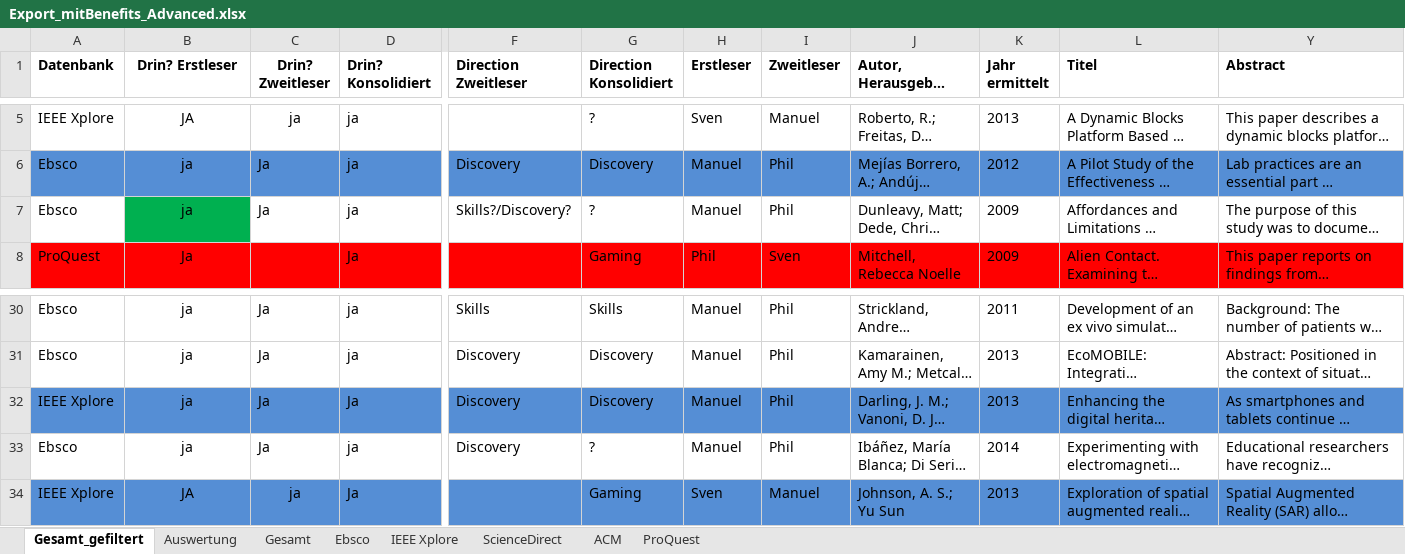
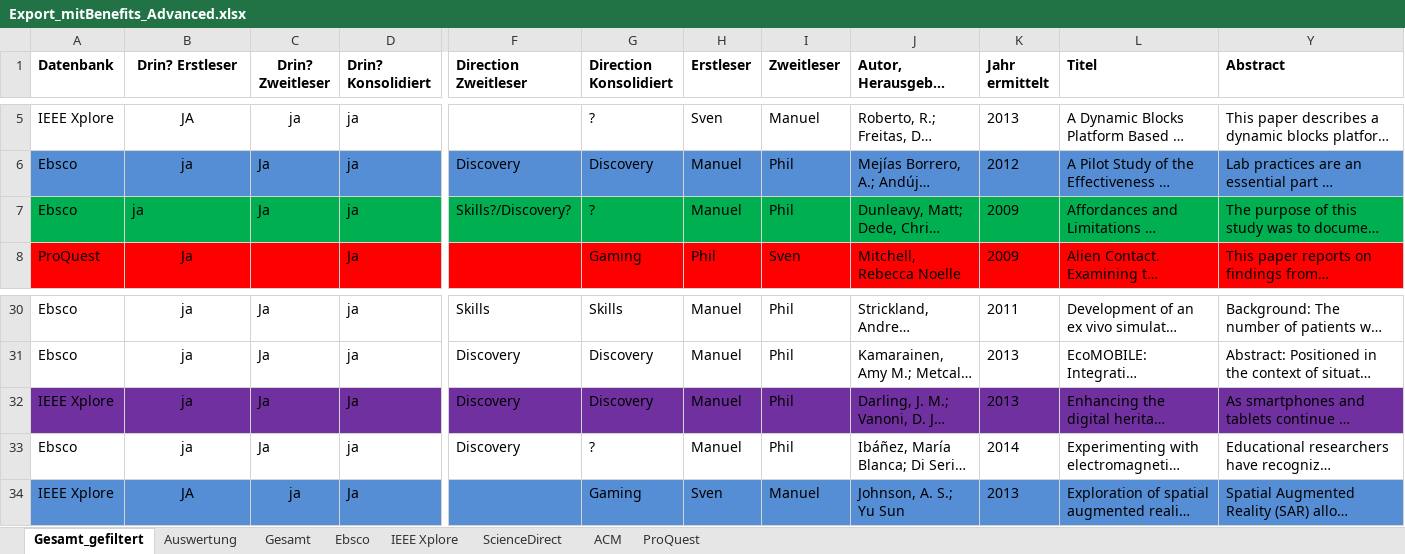
Before and after one commit to pdiegmann/AR-Education, an Excel workbook: Documentation/Export_mitBenefits_Advanced.xlsx, sheet Gesamt_gefiltert, drawn as a sheet; only a part is shown, gaps mark what is left out; long unchanged cells end in …; values as stored, in another font and other column widths than the file's, no borders; the diff covers the shown part only; the diff names each change by its address in the sheet, - before the commit and + after, or states it on an @@ line.

```diff
--- a/Documentation/Export_mitBenefits_Advanced.xlsx (sheet Gesamt_gefiltert)
+++ b/Documentation/Export_mitBenefits_Advanced.xlsx (sheet Gesamt_gefiltert)
-A7 fill: none
+A7 fill: #00B050
-B7 alignment: center
+B7 alignment: left
-C7:D7 fill: none
+C7:D7 fill: #00B050
-F7:L7 fill: none
+F7:L7 fill: #00B050
-Y7 fill: none
+Y7 fill: #00B050
-A32:L32 fill: #558ED5
+A32:L32 fill: #7030A0
-Y32 fill: #558ED5
+Y32 fill: #7030A0
```
Also changed, not shown: cell formats elsewhere in this sheet, 1 other file.
